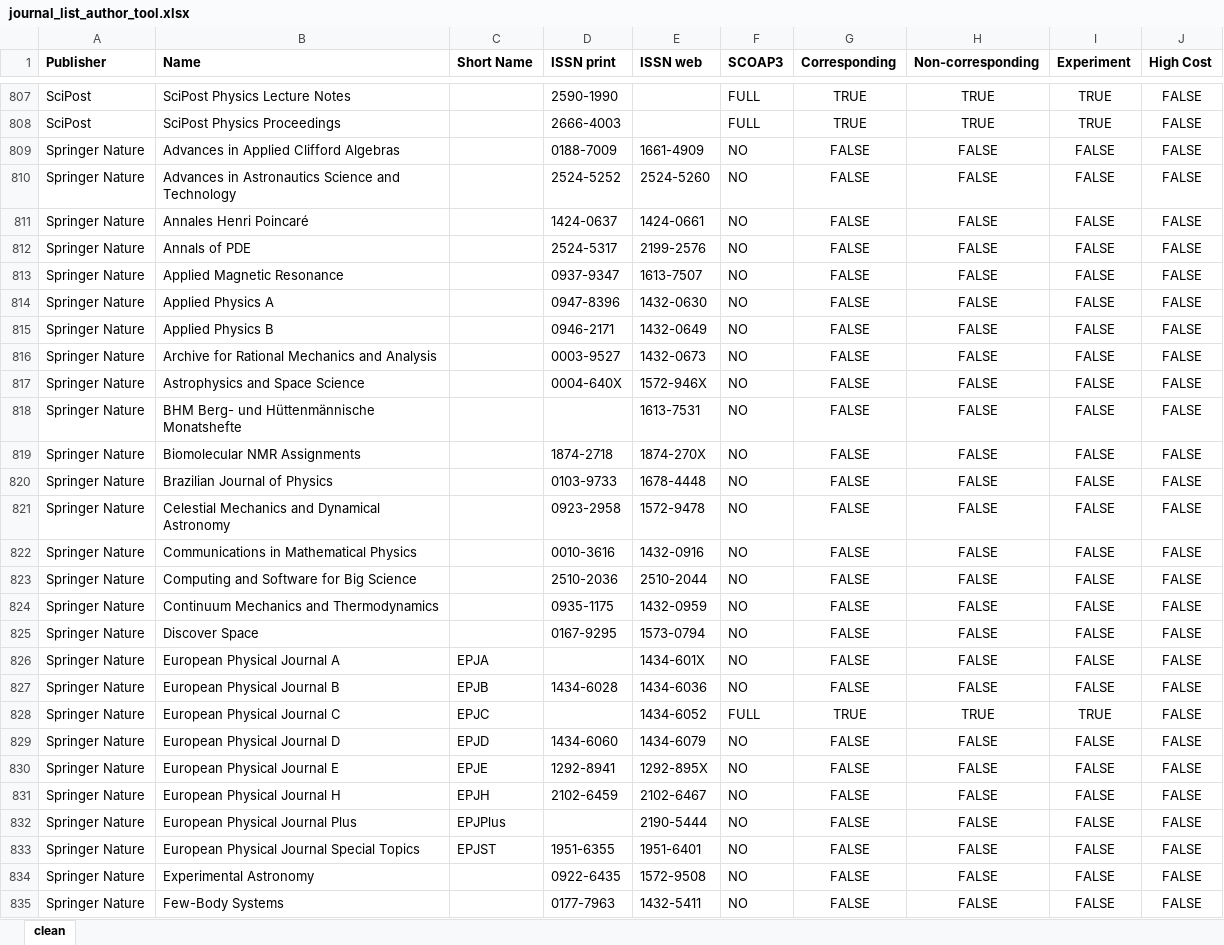
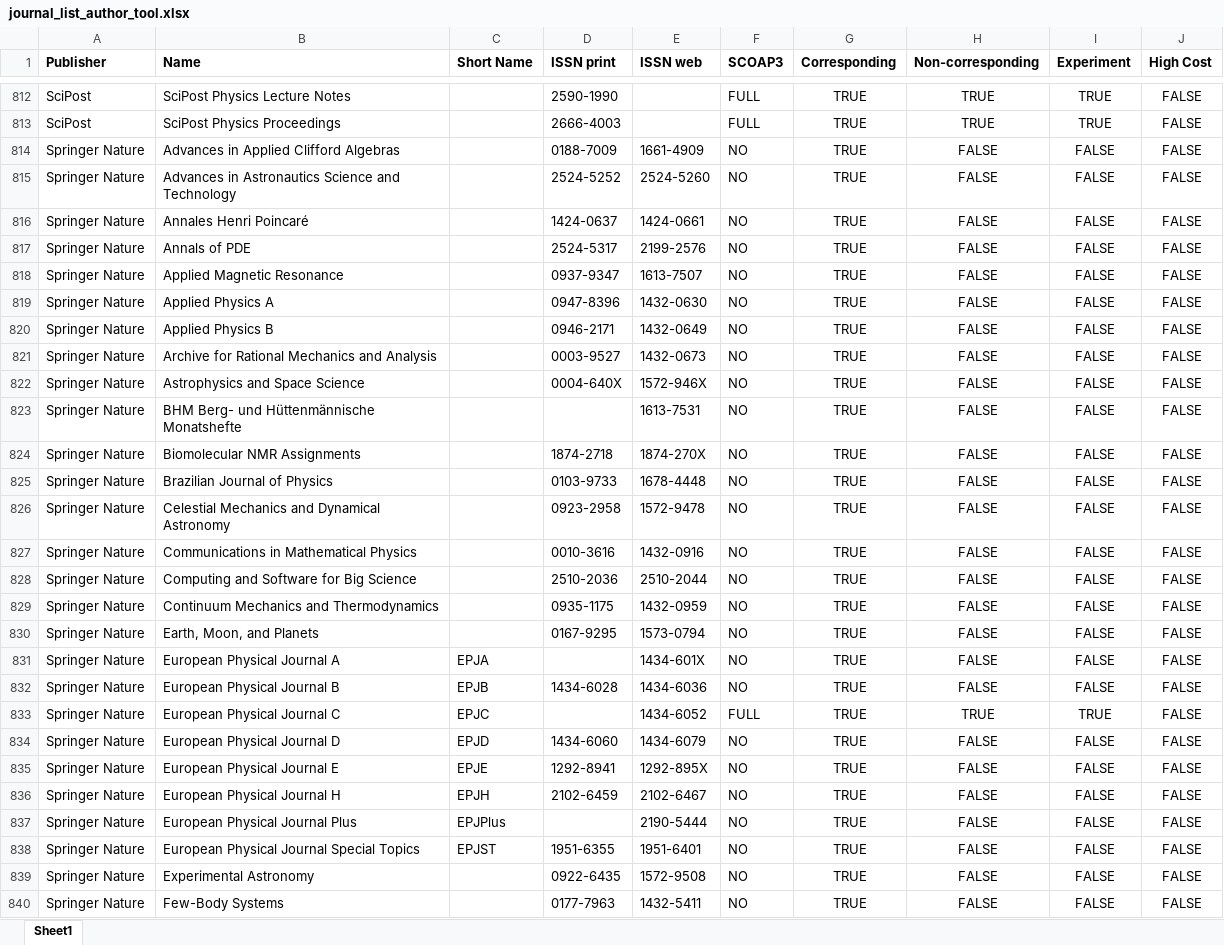
Before and after one commit to cern-sis/cern-authors-guide, an Excel workbook: src/data/journal_list_author_tool.xlsx, sheet Sheet1, drawn as a sheet; only a part is shown, gaps mark what is left out; values as stored, in another font and other column widths than the file's, no borders; addresses are those after the commit; the diff covers the shown part only; the diff names each change by its address in the sheet, - before the commit and + after, or states it on an @@ line.

```diff
--- a/src/data/journal_list_author_tool.xlsx (sheet Sheet1)
+++ b/src/data/journal_list_author_tool.xlsx (sheet Sheet1)
-sheet tab: clean
+sheet tab: Sheet1
-G814:G832 (Corresponding): FALSE
+G814:G832 (Corresponding): TRUE
-B830 (Name): Discover Space
+B830 (Name): Earth, Moon, and Planets
-G834:G840 (Corresponding): FALSE
+G834:G840 (Corresponding): TRUE
```
Also changed, not shown: 121 added rows and 51 edited cells elsewhere in this sheet.
